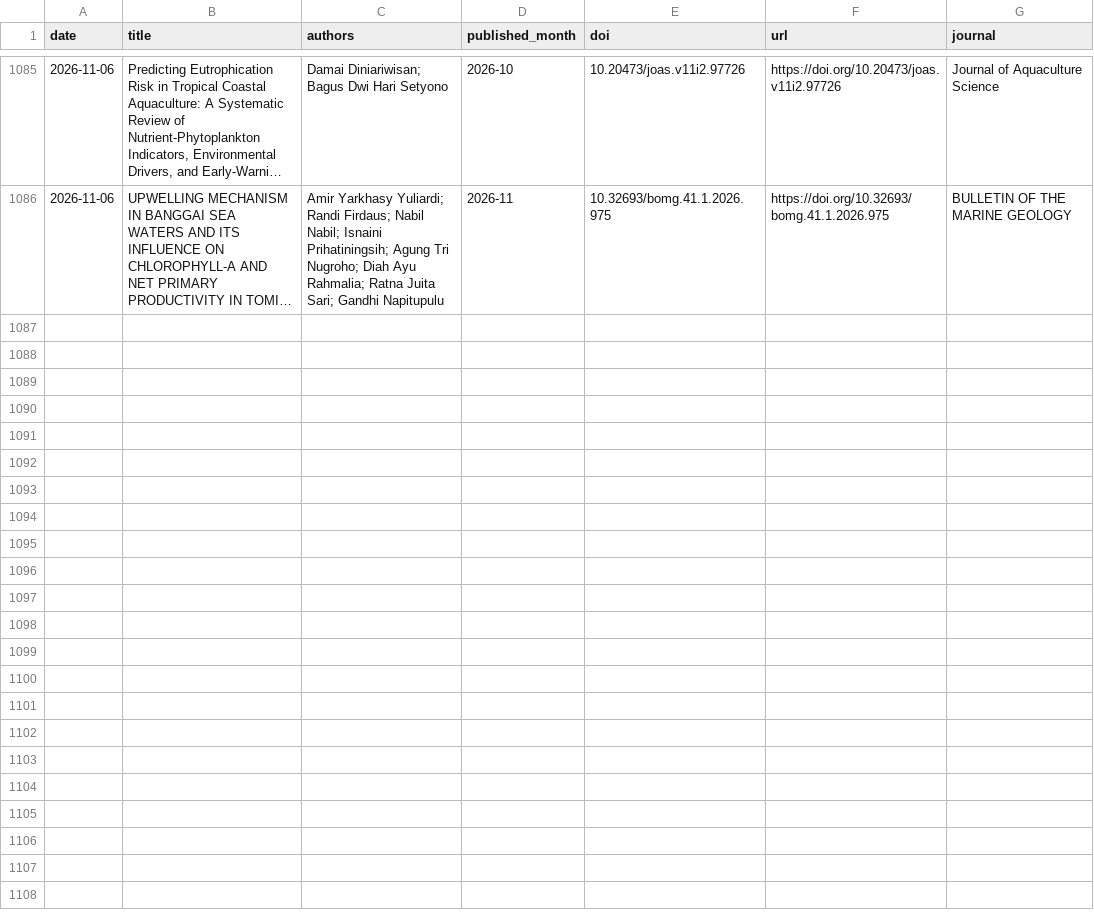
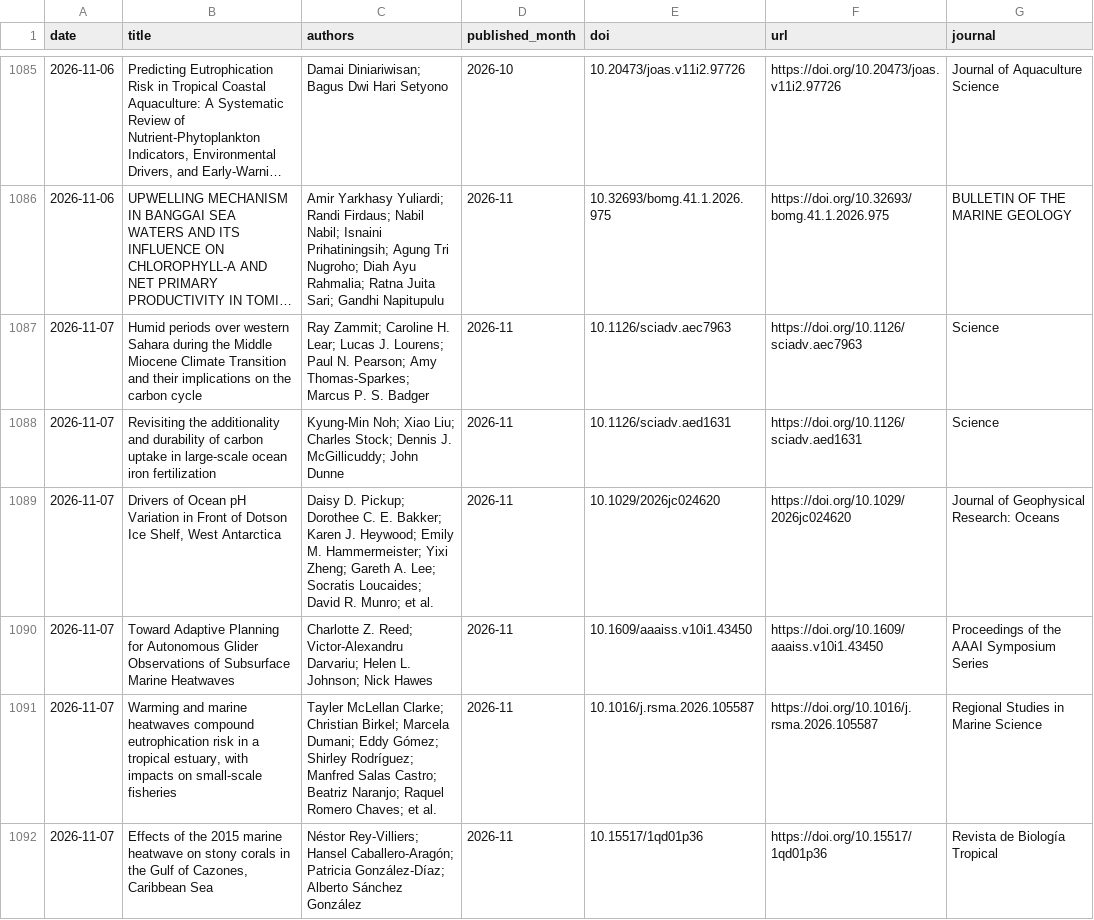
Before and after one commit to MengyuLi15/MengyuLi15.github.io, a CSV file: 推送历史_论文索引.csv, drawn as a sheet; only a part is shown, gaps mark what is left out; long unchanged cells end in …; the diff names each change by its address in the sheet, - before the commit and + after, or states it on an @@ line.

```diff
--- a/推送历史_论文索引.csv
+++ b/推送历史_论文索引.csv
+row 1087: 2026-11-07 | Humid periods over western Sahara during the Middle Miocene Climate Transition and their implications on the carbon cycle | Ray Zammit; Caroline H. Lear; Lucas J. Lourens; Paul N. Pearson; Amy Thomas-Sparkes; Marcus P. S. Badger | 2026-11 | 10.1126/sciadv.aec7963 | https://doi.org/10.1126/sciadv.aec7963 | Science
+row 1088: 2026-11-07 | Revisiting the additionality and durability of carbon uptake in large-scale ocean iron fertilization | Kyung-Min Noh; Xiao Liu; Charles Stock; Dennis J. McGillicuddy; John Dunne | 2026-11 | 10.1126/sciadv.aed1631 | https://doi.org/10.1126/sciadv.aed1631 | Science
+row 1089: 2026-11-07 | Drivers of Ocean pH Variation in Front of Dotson Ice Shelf, West Antarctica | Daisy D. Pickup; Dorothee C. E. Bakker; Karen J. Heywood; Emily M. Hammermeister; Yixi Zheng; Gareth A. Lee; Socratis Loucaides; David R. Munro; et al. | 2026-11 | 10.1029/2026jc024620 | https://doi.org/10.1029/2026jc024620 | Journal of Geophysical Research: Oceans
+row 1090: 2026-11-07 | Toward Adaptive Planning for Autonomous Glider Observations of Subsurface Marine Heatwaves | Charlotte Z. Reed; Victor-Alexandru Darvariu; Helen L. Johnson; Nick Hawes | 2026-11 | 10.1609/aaaiss.v10i1.43450 | https://doi.org/10.1609/aaaiss.v10i1.43450 | Proceedings of the AAAI Symposium Series
+row 1091: 2026-11-07 | Warming and marine heatwaves compound eutrophication risk in a tropical estuary, with impacts on small-scale fisheries | Tayler McLellan Clarke; Christian Birkel; Marcela Dumani; Eddy Gómez; Shirley Rodríguez; Manfred Salas Castro; Beatriz Naranjo; Raquel Romero Chaves; et al. | 2026-11 | 10.1016/j.rsma.2026.105587 | https://doi.org/10.1016/j.rsma.2026.105587 | Regional Studies in Marine Science
+row 1092: 2026-11-07 | Effects of the 2015 marine heatwave on stony corals in the Gulf of Cazones, Caribbean Sea | Néstor Rey-Villiers; Hansel Caballero-Aragón; Patricia González-Díaz; Alberto Sánchez González | 2026-11 | 10.15517/1qd01p36 | https://doi.org/10.15517/1qd01p36 | Revista de Biología Tropical
```
Also changed, not shown: 3 other files.
